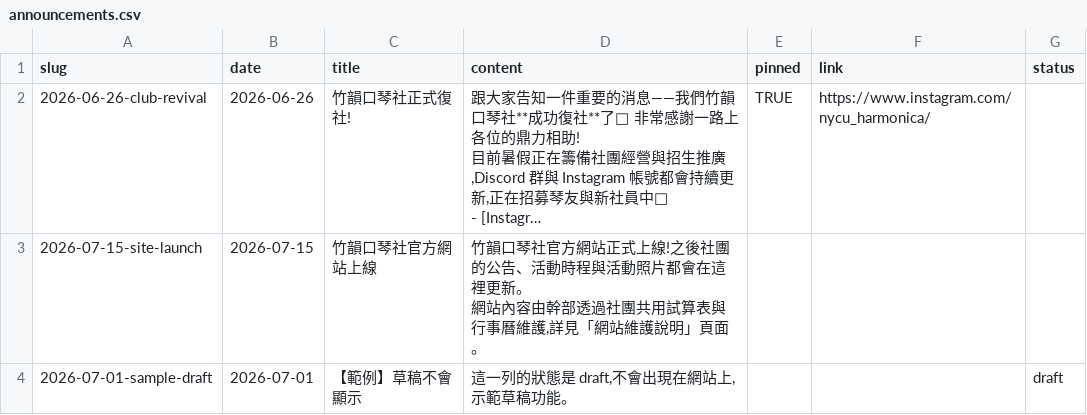
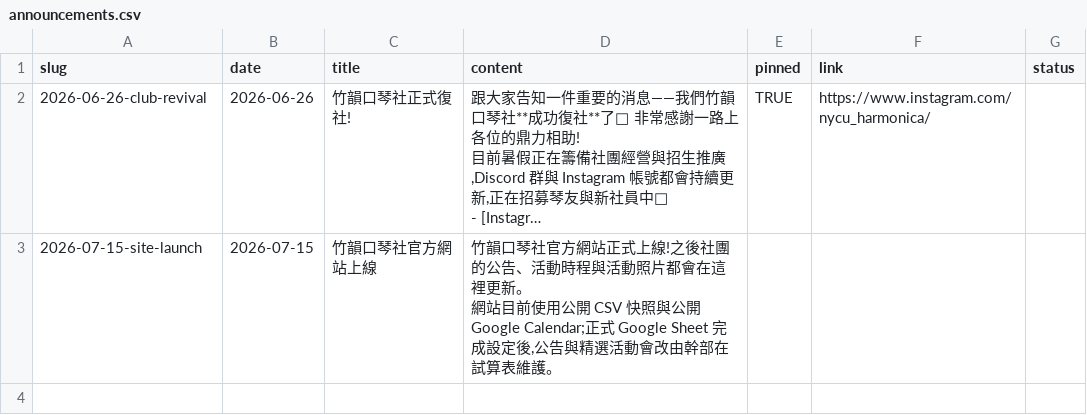
Before and after one commit to nycu-harmonica/nycu-harmonica.github.io, a CSV file: static/data/announcements.csv, drawn as a sheet; long unchanged cells end in …; ↵ is a line break in a cell; the diff names each change by its address in the sheet, - before the commit and + after, or states it on an @@ line.

Commit message:
feat: connect public calendar and harden site data

```diff
--- a/static/data/announcements.csv
+++ b/static/data/announcements.csv
-D3 (content): …。 ↵ 網站內容由幹部透過社團共用試算表與行事曆維護,詳見「網站維護說明」頁面。
+D3 (content): …。 ↵ 網站目前使用公開 CSV 快照與公開 Google Calendar;正式 Google Sheet 完成設定後,公告與精選活動會改由幹部在試算表維護。
-row 4: 2026-07-01-sample-draft | 2026-07-01 | 【範例】草稿不會顯示 | 這一列的狀態是 draft,不會出現在網站上,示範草稿功能。 |  |  | draft
```
Also changed, not shown: static/data/gallery_albums.csv, 27 other files.
